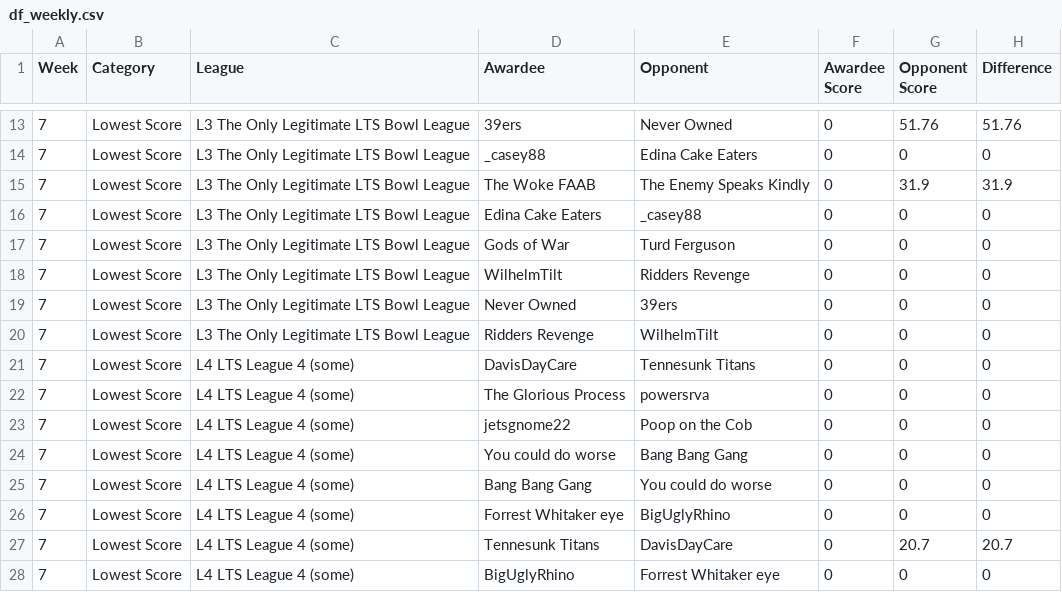
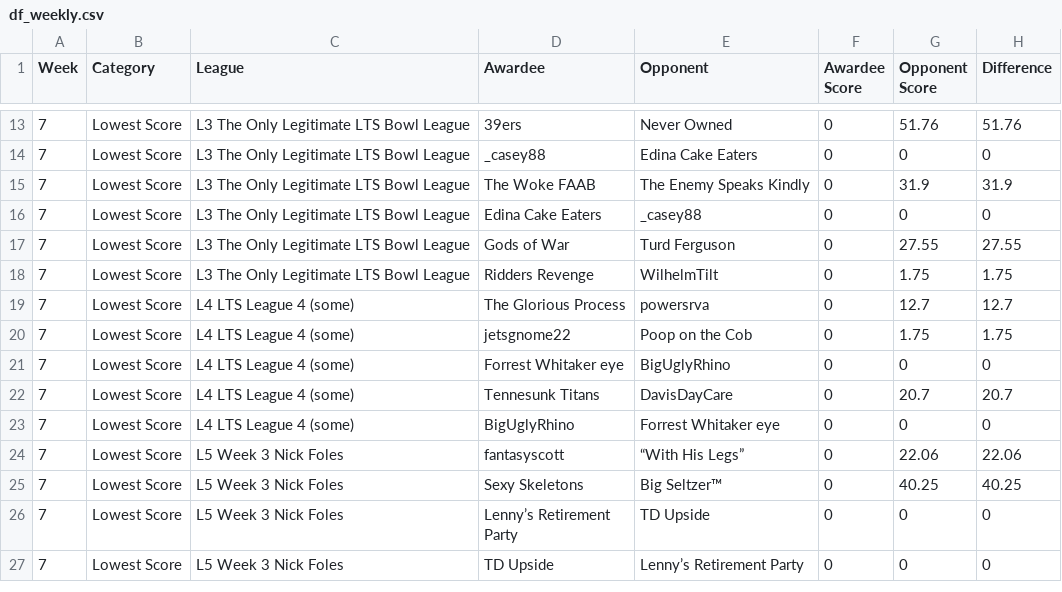
Before and after one commit to matthewdwood82/LTS-Bowl-2023, a CSV file: dat/df_weekly.csv, drawn as a sheet; only a part is shown, gaps mark what is left out; the shorter side is filled out with more unchanged rows.

```diff
--- a/dat/df_weekly.csv
+++ b/dat/df_weekly.csv
@@ -16,11 +16,6 @@ Week,Category,League,Awardee,Opponent,Awardee Score,Opponent Score,Difference
 7,Lowest Score,L3 The Only Legitimate LTS Bowl League,Edina Cake Eaters,_casey88,0,0,0
-7,Lowest Score,L3 The Only Legitimate LTS Bowl League,Gods of War,Turd Ferguson,0,0,0
-7,Lowest Score,L3 The Only Legitimate LTS Bowl League,WilhelmTilt,Ridders Revenge,0,0,0
-7,Lowest Score,L3 The Only Legitimate LTS Bowl League,Never Owned ,39ers,0,0,0
-7,Lowest Score,L3 The Only Legitimate LTS Bowl League,Ridders Revenge,WilhelmTilt,0,0,0
-7,Lowest Score,L4 LTS League 4 (some),DavisDayCare,Tennesunk Titans,0,0,0
-7,Lowest Score,L4 LTS League 4 (some),The Glorious Process,powersrva,0,0,0
-7,Lowest Score,L4 LTS League 4 (some),jetsgnome22,Poop on the Cob,0,0,0
-7,Lowest Score,L4 LTS League 4 (some),You could do worse,Bang Bang Gang,0,0,0
-7,Lowest Score,L4 LTS League 4 (some),Bang Bang Gang,You could do worse,0,0,0
+7,Lowest Score,L3 The Only Legitimate LTS Bowl League,Gods of War,Turd Ferguson,0,27.55,27.55
+7,Lowest Score,L3 The Only Legitimate LTS Bowl League,Ridders Revenge,WilhelmTilt,0,1.75,1.75
+7,Lowest Score,L4 LTS League 4 (some),The Glorious Process,powersrva,0,12.7,12.7
+7,Lowest Score,L4 LTS League 4 (some),jetsgnome22,Poop on the Cob,0,1.75,1.75
 7,Lowest Score,L4 LTS League 4 (some),Forrest Whitaker eye,BigUglyRhino,0,0,0
```
Also changed, not shown: dat/df_eliminated.csv, dat/df_scores.csv.
